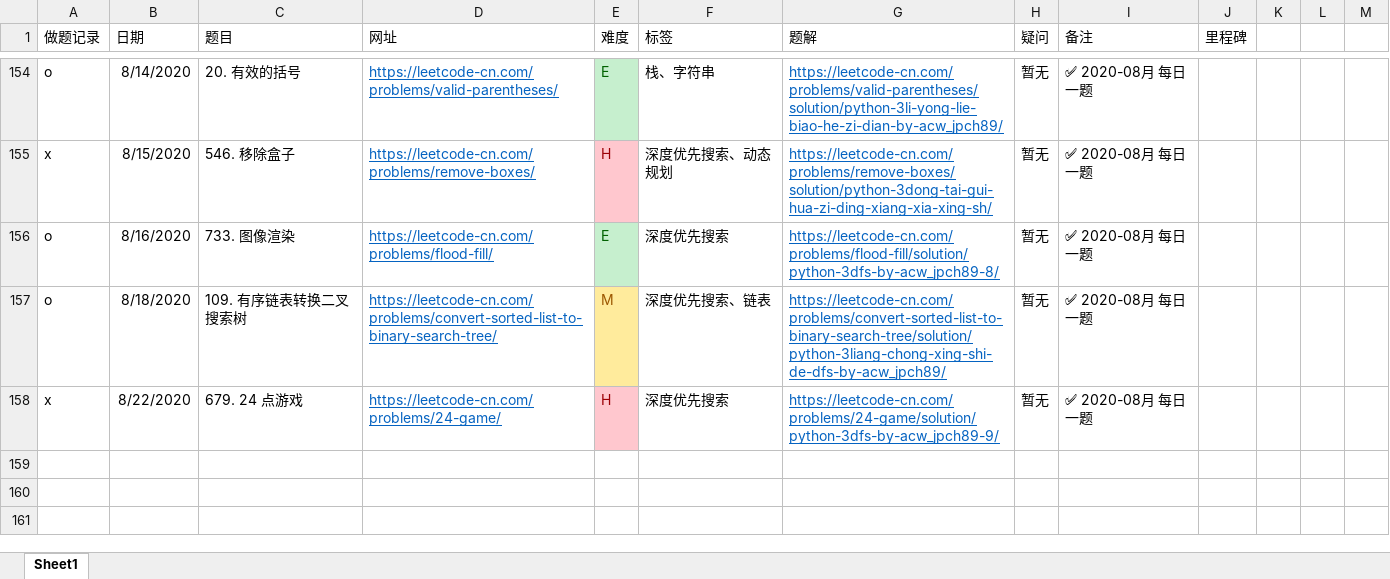
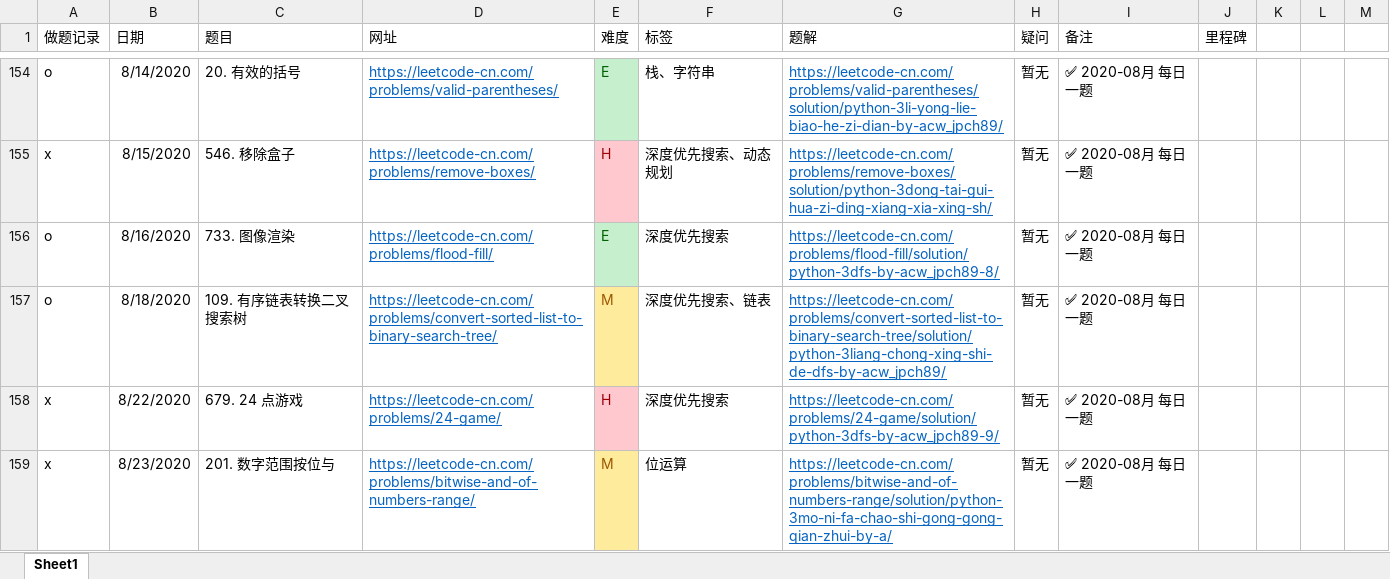
Before and after one commit to jpch89/leetcode, an Excel workbook: 做题记录.xlsx, sheet Sheet1, drawn as a sheet; only a part is shown, gaps mark what is left out; values as stored, in another font and other column widths than the file's, no borders; the diff names each change by its address in the sheet, - before the commit and + after, or states it on an @@ line.

```diff
--- a/做题记录.xlsx (sheet Sheet1)
+++ b/做题记录.xlsx (sheet Sheet1)
+row 159: x | 8/23/2020 | 201. 数字范围按位与 | https://leetcode-cn.com/problems/bitwise-and-of-numbers-range/ | M | 位运算 | https://leetcode-cn.com/problems/bitwise-and-of-numbers-range/solution/python-3mo-ni-fa-chao-shi-gong-gong-qian-zhui-by-a/ | 暂无 | ✅ 2020-08月 每日一题
```
Also changed, not shown: 2 other files.
